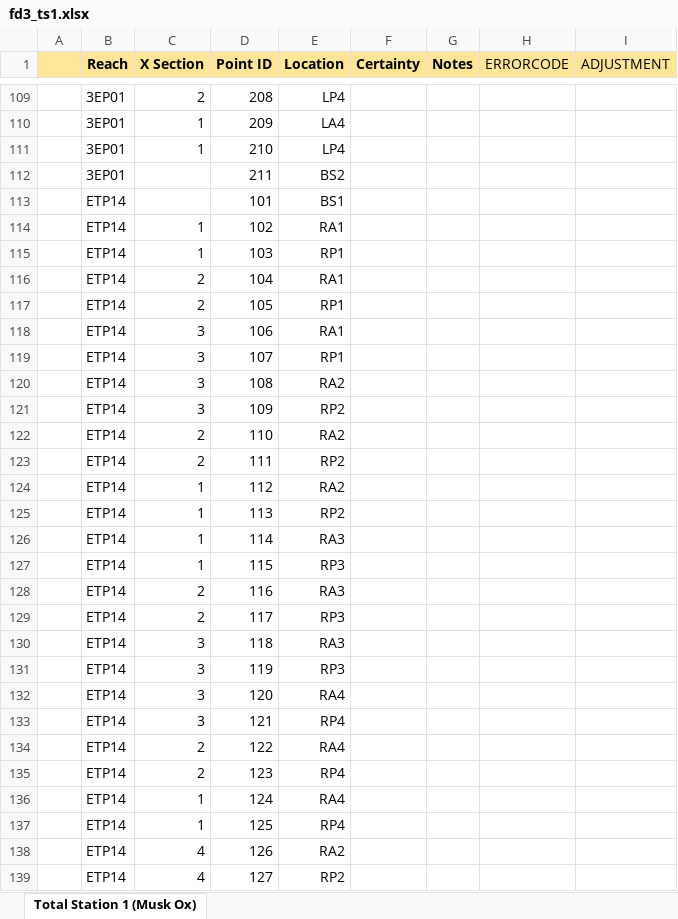
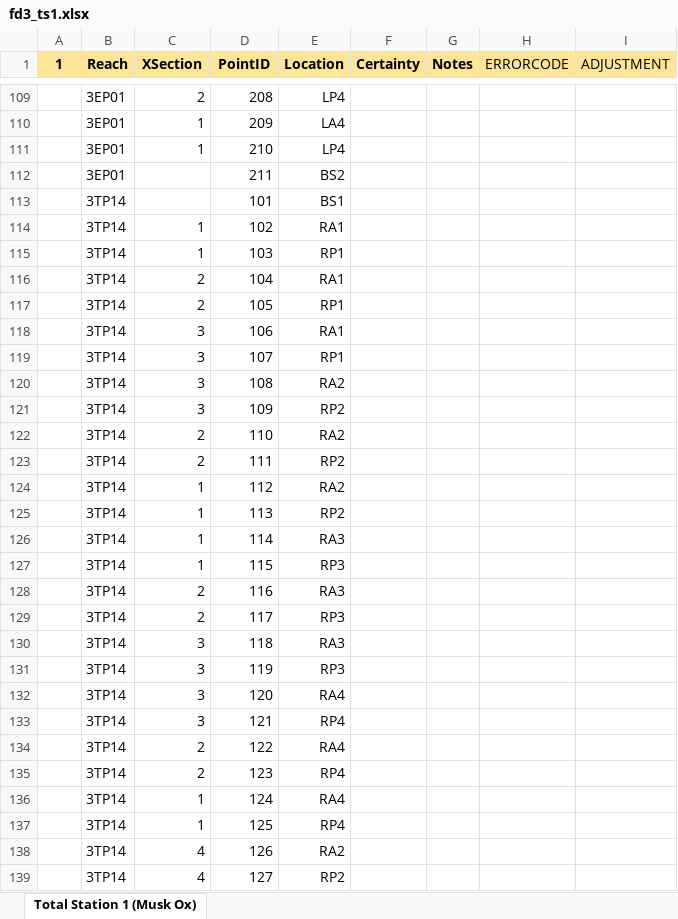
Before and after one commit to natecwright/igea22, an Excel workbook: raw_ts_data/fd/fd3_ts1.xlsx, sheet Total Station 1 (Musk Ox), drawn as a sheet; only a part is shown, gaps mark what is left out; values as stored, in another font and other column widths than the file's, no borders; the diff covers the shown part only; the diff names each change by its address in the sheet, - before the commit and + after, or states it on an @@ line.

```diff
--- a/raw_ts_data/fd/fd3_ts1.xlsx (sheet Total Station 1 (Musk Ox))
+++ b/raw_ts_data/fd/fd3_ts1.xlsx (sheet Total Station 1 (Musk Ox))
-A1: (empty)
+A1: 1
-C1: X Section
+C1: XSection
-D1: Point ID
+D1: PointID
-B113:B139 (Reach): ETP14
+B113:B139 (Reach): 3TP14
```
Also changed, not shown: 23 edited cells elsewhere in this sheet, raw_ts_data/fd/fd3_metadata.xlsx, raw_ts_data/fd/fd3_ts2.xlsx, 57 other files.
